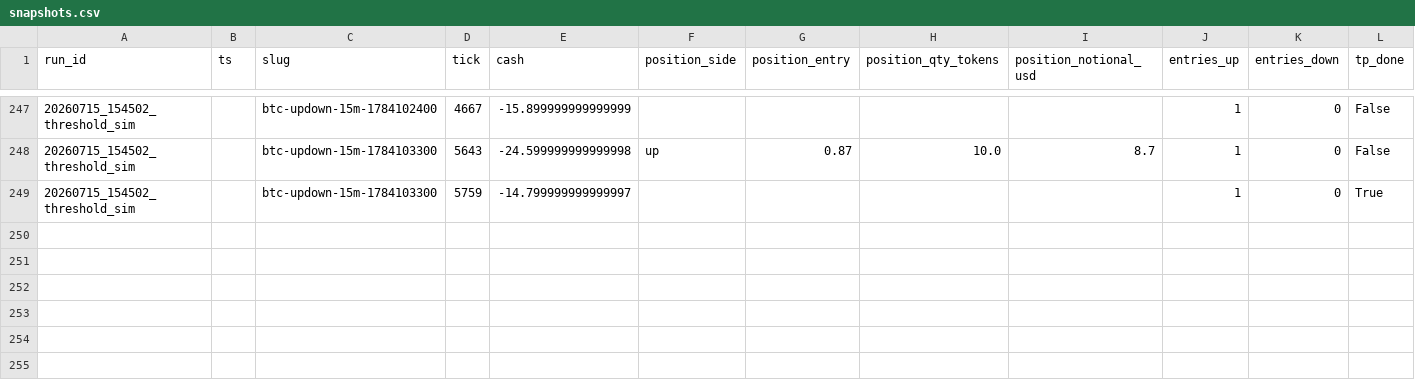
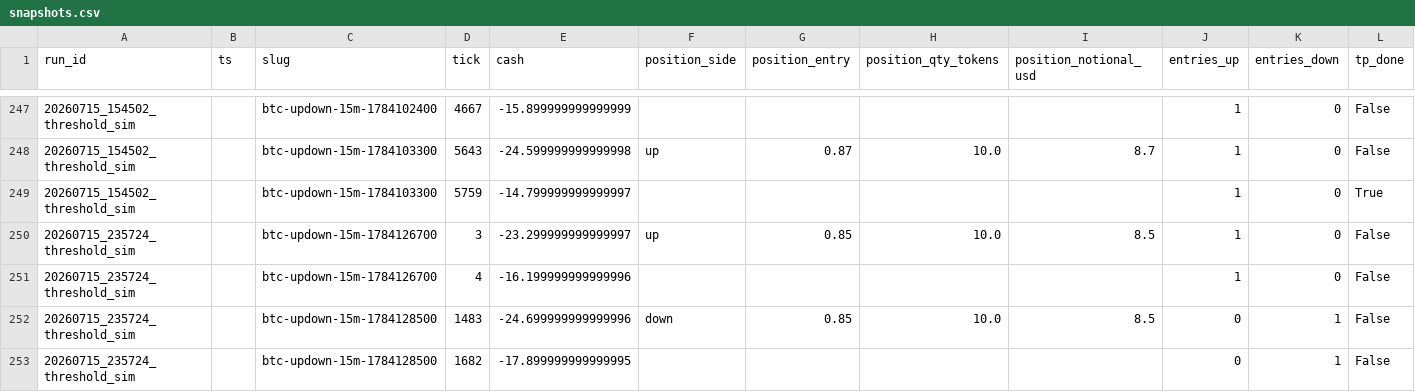
Before and after one commit to juneon/polybots, a CSV file: logs/snapshots.csv, drawn as a sheet; only a part is shown, gaps mark what is left out; rows hold the shown columns only; the diff names each change by its address in the sheet, - before the commit and + after, or states it on an @@ line.

```diff
--- a/logs/snapshots.csv
+++ b/logs/snapshots.csv
+row 250: 20260715_235724_threshold_sim |  | btc-updown-15m-1784126700 | 3 | -23.299999999999997 | up | 0.85 | 10.0 | 8.5 | 1 | 0 | False
+row 251: 20260715_235724_threshold_sim |  | btc-updown-15m-1784126700 | 4 | -16.199999999999996 |  |  |  |  | 1 | 0 | False
+row 252: 20260715_235724_threshold_sim |  | btc-updown-15m-1784128500 | 1483 | -24.699999999999996 | down | 0.85 | 10.0 | 8.5 | 0 | 1 | False
+row 253: 20260715_235724_threshold_sim |  | btc-updown-15m-1784128500 | 1682 | -17.899999999999995 |  |  |  |  | 0 | 1 | False
```
Also changed, not shown: logs/trades.csv, 1 other file.
